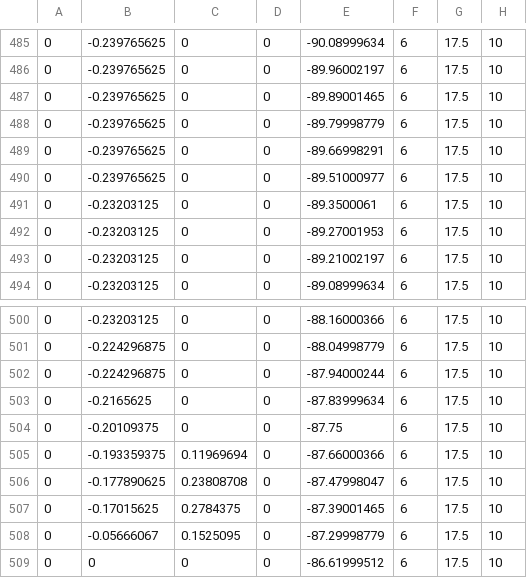
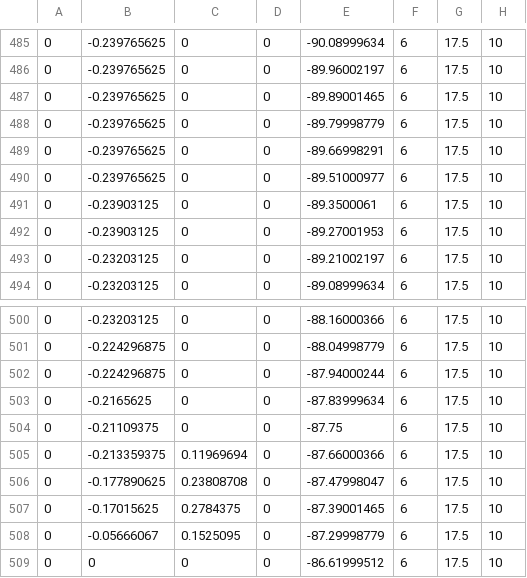
Before and after one commit to FRCTeam107/2023Robot, a CSV file: src/main/deploy/over.csv, drawn as a sheet; only a part is shown, gaps mark what is left out; the diff names each change by its address in the sheet, - before the commit and + after, or states it on an @@ line.

```diff
--- a/src/main/deploy/over.csv
+++ b/src/main/deploy/over.csv
-B491:B492: -0.23203125
+B491:B492: -0.23903125
-B504: -0.20109375
+B504: -0.21109375
-B505: -0.193359375
+B505: -0.213359375
```
Also changed, not shown: src/main/deploy/runforcubemid.csv, src/main/deploy/runforcubemid_RED.csv, 4 other files.
